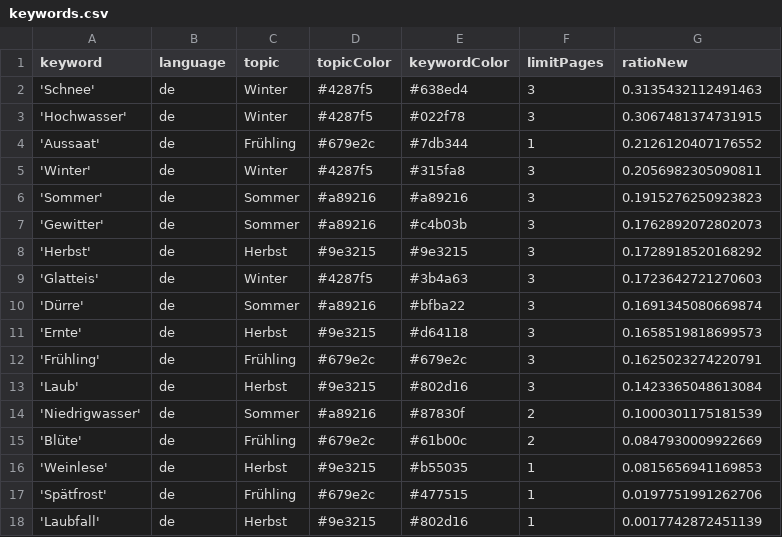
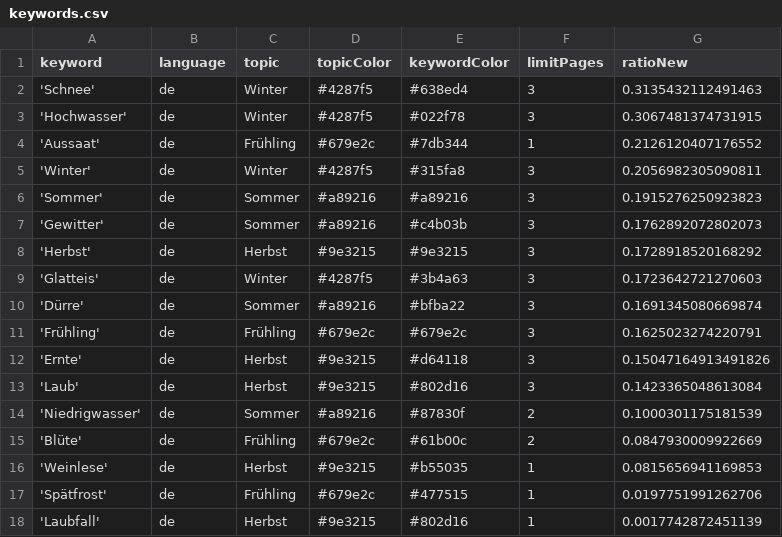
Before and after one commit to tlais147-physgeo01/snowIceIsComing, a CSV file: keywords.csv, drawn as a sheet.

```diff
--- a/keywords.csv
+++ b/keywords.csv
@@ -10,4 +10,4 @@ keyword,language,topic,topicColor,keywordColor,limitPages,ratioNew
 'Dürre',de,Sommer,#a89216,#bfba22,3,0.1691345080669874
-'Ernte',de,Herbst,#9e3215,#d64118,3,0.1658519818699573
 'Frühling',de,Frühling,#679e2c,#679e2c,3,0.1625023274220791
+'Ernte',de,Herbst,#9e3215,#d64118,3,0.15047164913491826
 'Laub',de,Herbst,#9e3215,#802d16,3,0.1423365048613084
```
Also changed, not shown: csv/news_2023_12.csv, csv/news_2024_01.csv.
